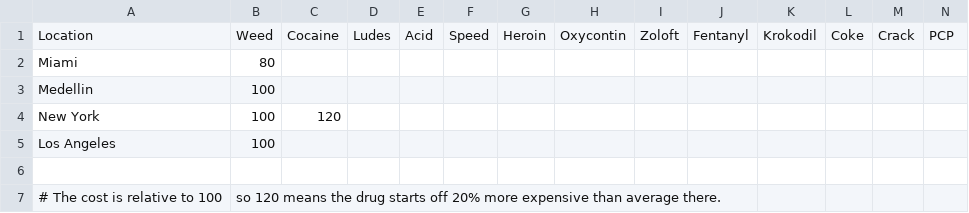
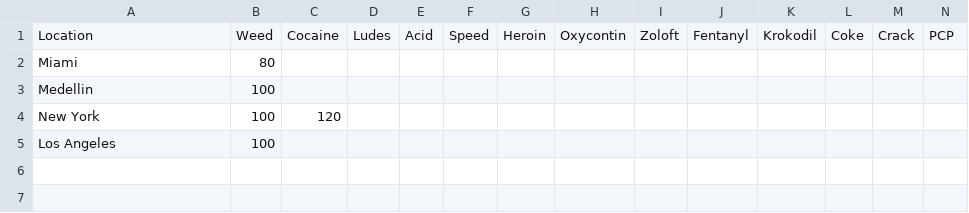
Before and after one commit to dopedao/RYO, a CSV file: mappings/initial_markets_cost_rel_100.csv, drawn as a sheet; only a part is shown; rows hold the shown columns only; the diff names each change by its address in the sheet, - before the commit and + after, or states it on an @@ line.

```diff
--- a/mappings/initial_markets_cost_rel_100.csv
+++ b/mappings/initial_markets_cost_rel_100.csv
-row 6: (empty)
-row 7: # The cost is relative to 100 | so 120 means the drug starts off 20% more expensive than average there.
```
Also changed, not shown: mappings/initial_markets_quantity_rel_100.csv.
